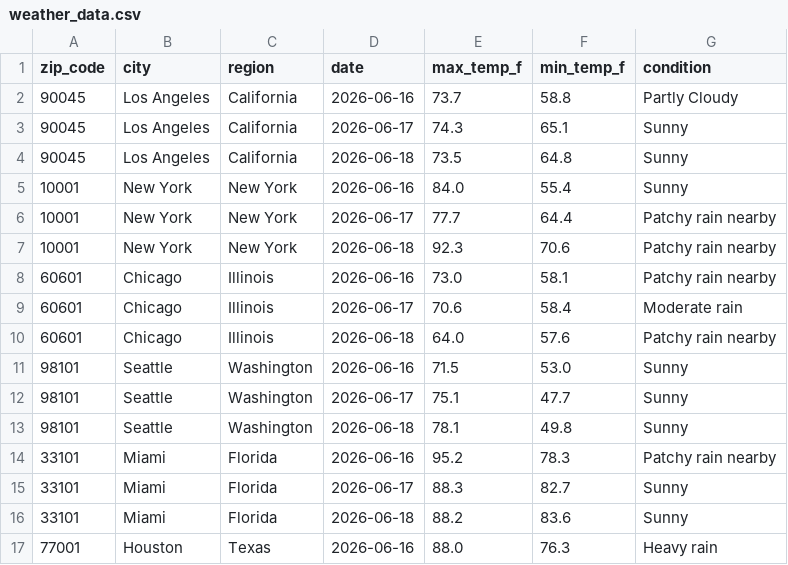
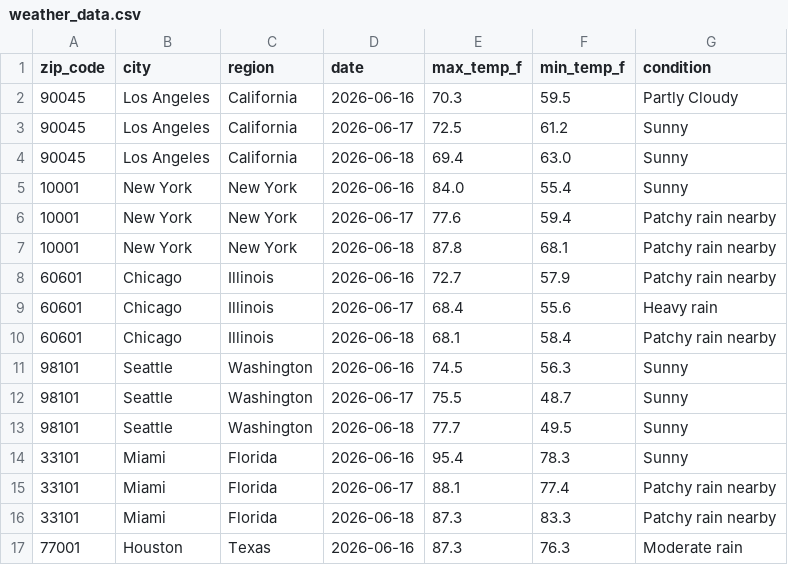
Before and after one commit to djain2905/weather-api-pipeline, a CSV file: weather_data.csv, drawn as a sheet; only a part is shown; the diff covers the shown part only.

```diff
--- a/weather_data.csv
+++ b/weather_data.csv
@@ -1,17 +1,17 @@
 zip_code,city,region,date,max_temp_f,min_temp_f,condition
-90045,Los Angeles,California,2026-06-16,73.7,58.8,Partly Cloudy
-90045,Los Angeles,California,2026-06-17,74.3,65.1,Sunny
-90045,Los Angeles,California,2026-06-18,73.5,64.8,Sunny
+90045,Los Angeles,California,2026-06-16,70.3,59.5,Partly Cloudy
+90045,Los Angeles,California,2026-06-17,72.5,61.2,Sunny
+90045,Los Angeles,California,2026-06-18,69.4,63.0,Sunny
 10001,New York,New York,2026-06-16,84.0,55.4,Sunny
-10001,New York,New York,2026-06-17,77.7,64.4,Patchy rain nearby
-10001,New York,New York,2026-06-18,92.3,70.6,Patchy rain nearby
-60601,Chicago,Illinois,2026-06-16,73.0,58.1,Patchy rain nearby
-60601,Chicago,Illinois,2026-06-17,70.6,58.4,Moderate rain
-60601,Chicago,Illinois,2026-06-18,64.0,57.6,Patchy rain nearby
-98101,Seattle,Washington,2026-06-16,71.5,53.0,Sunny
-98101,Seattle,Washington,2026-06-17,75.1,47.7,Sunny
-98101,Seattle,Washington,2026-06-18,78.1,49.8,Sunny
-33101,Miami,Florida,2026-06-16,95.2,78.3,Patchy rain nearby
-33101,Miami,Florida,2026-06-17,88.3,82.7,Sunny
-33101,Miami,Florida,2026-06-18,88.2,83.6,Sunny
-77001,Houston,Texas,2026-06-16,88.0,76.3,Heavy rain
+10001,New York,New York,2026-06-17,77.6,59.4,Patchy rain nearby
+10001,New York,New York,2026-06-18,87.8,68.1,Patchy rain nearby
+60601,Chicago,Illinois,2026-06-16,72.7,57.9,Patchy rain nearby
+60601,Chicago,Illinois,2026-06-17,68.4,55.6,Heavy rain
+60601,Chicago,Illinois,2026-06-18,68.1,58.4,Patchy rain nearby
+98101,Seattle,Washington,2026-06-16,74.5,56.3,Sunny
+98101,Seattle,Washington,2026-06-17,75.5,48.7,Sunny
+98101,Seattle,Washington,2026-06-18,77.7,49.5,Sunny
+33101,Miami,Florida,2026-06-16,95.4,78.3,Sunny
+33101,Miami,Florida,2026-06-17,88.1,77.4,Patchy rain nearby
+33101,Miami,Florida,2026-06-18,87.3,83.3,Patchy rain nearby
+77001,Houston,Texas,2026-06-16,87.3,76.3,Moderate rain
```
Also changed, not shown: 108 edited cells elsewhere in this file.
